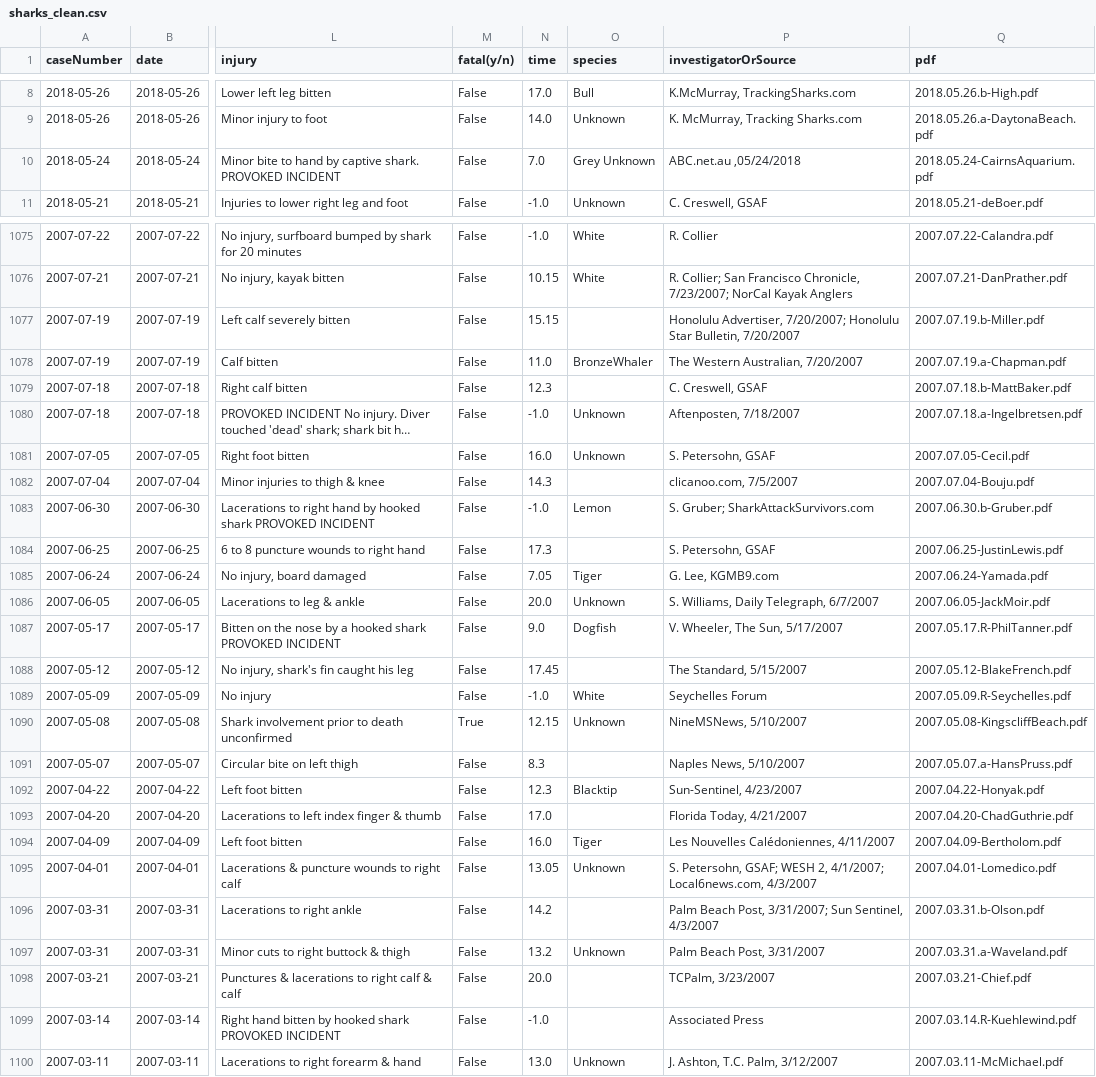
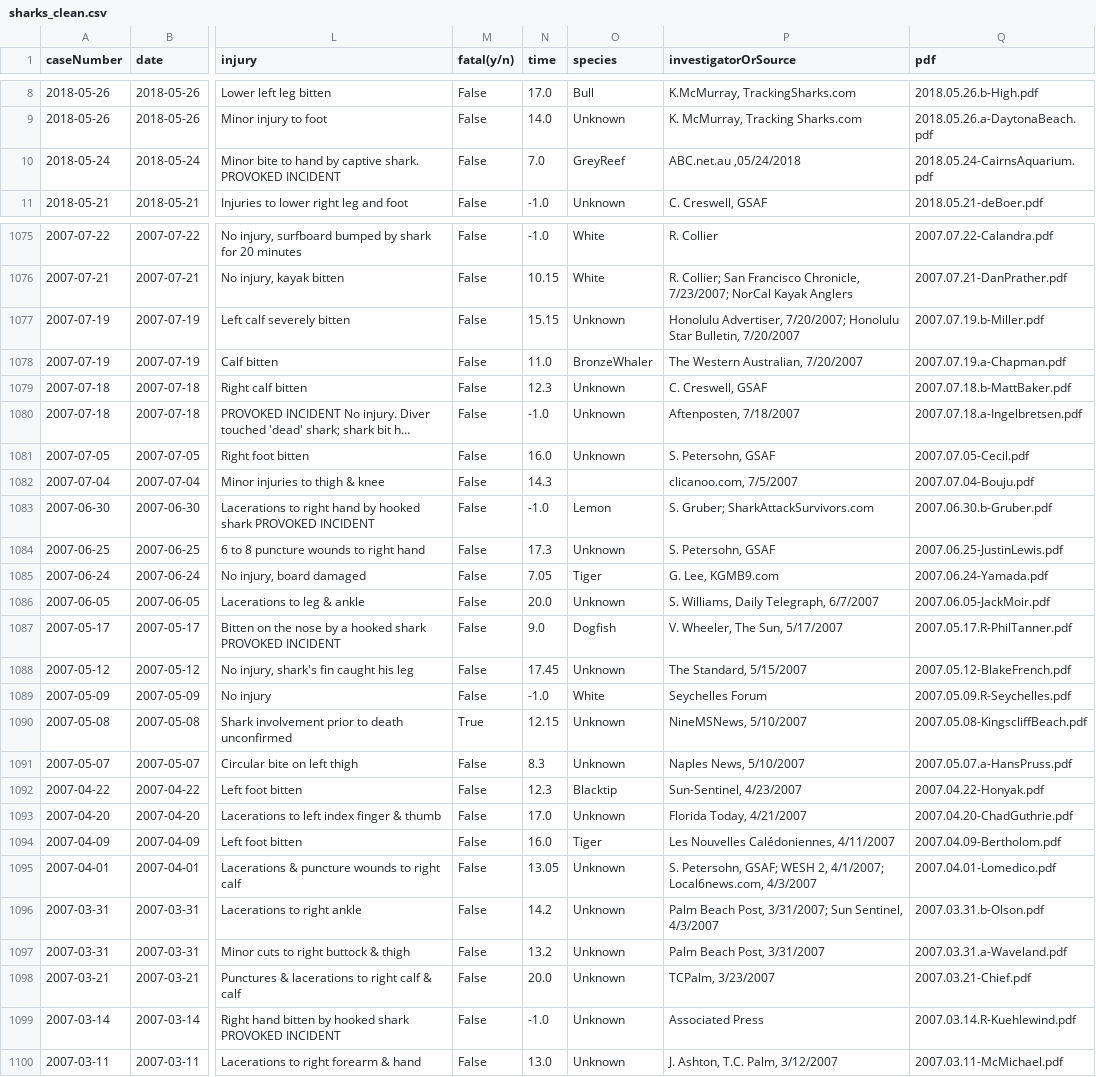
Before and after one commit to jenatance/Cleaning_Sharks, a CSV file: DATA/sharks_clean.csv, drawn as a sheet; only a part is shown, gaps mark what is left out; long unchanged cells end in …; the diff covers the shown part only; the diff names each change by its address in the sheet, - before the commit and + after, or states it on an @@ line.

```diff
--- a/DATA/sharks_clean.csv
+++ b/DATA/sharks_clean.csv
-O10 (species): Grey Unknown
+O10 (species): GreyReef
-O1077 (species): (empty)
+O1077 (species): Unknown
-O1079 (species): (empty)
+O1079 (species): Unknown
-O1084 (species): (empty)
+O1084 (species): Unknown
-O1088 (species): (empty)
+O1088 (species): Unknown
-O1091 (species): (empty)
+O1091 (species): Unknown
-O1093 (species): (empty)
+O1093 (species): Unknown
-O1096 (species): (empty)
+O1096 (species): Unknown
-O1098:O1099 (species): (empty)
+O1098:O1099 (species): Unknown
```
Also changed, not shown: 163 edited cells elsewhere in this file, 1 other file.
